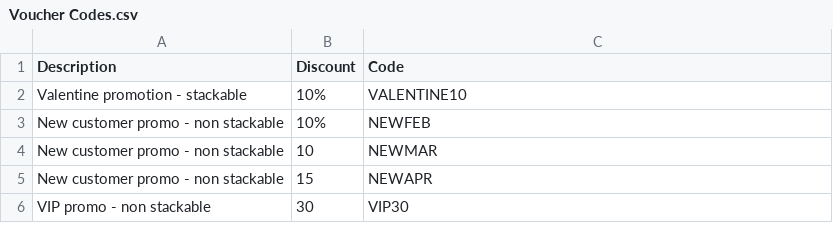
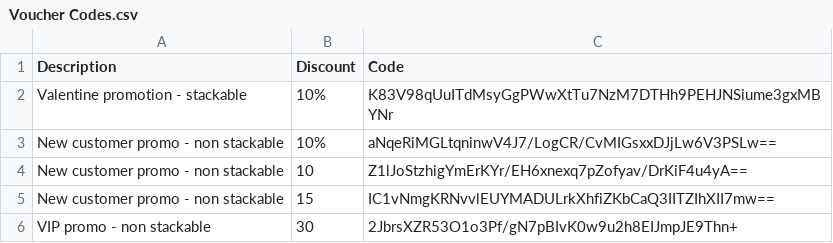
Before and after one commit to HCL-TECH-SOFTWARE/Emerald-One-Test-Studio-Tests, a CSV file: Emerald-UI-Tests/Data/Voucher Codes.csv, drawn as a sheet; the diff names each change by its address in the sheet, - before the commit and + after, or states it on an @@ line.

Commit message:
Modify dataset

```diff
--- a/Emerald-UI-Tests/Data/Voucher Codes.csv
+++ b/Emerald-UI-Tests/Data/Voucher Codes.csv
-C2 (Code): VALENTINE10
+C2 (Code): K83V98qUuITdMsyGgPWwXtTu7NzM7DTHh9PEHJNSiume3gxMBYNr
-C3 (Code): NEWFEB
+C3 (Code): aNqeRiMGLtqninwV4J7/LogCR/CvMIGsxxDJjLw6V3PSLw==
-C4 (Code): NEWMAR
+C4 (Code): Z1lJoStzhigYmErKYr/EH6xnexq7pZofyav/DrKiF4u4yA==
-C5 (Code): NEWAPR
+C5 (Code): IC1vNmgKRNvvlEUYMADULrkXhfiZKbCaQ3IITZIhXII7mw==
-C6 (Code): VIP30
+C6 (Code): 2JbrsXZR53O1o3Pf/gN7pBIvK0w9u2h8EIJmpJE9Thn+
```
Also changed, not shown: 1 other file.
